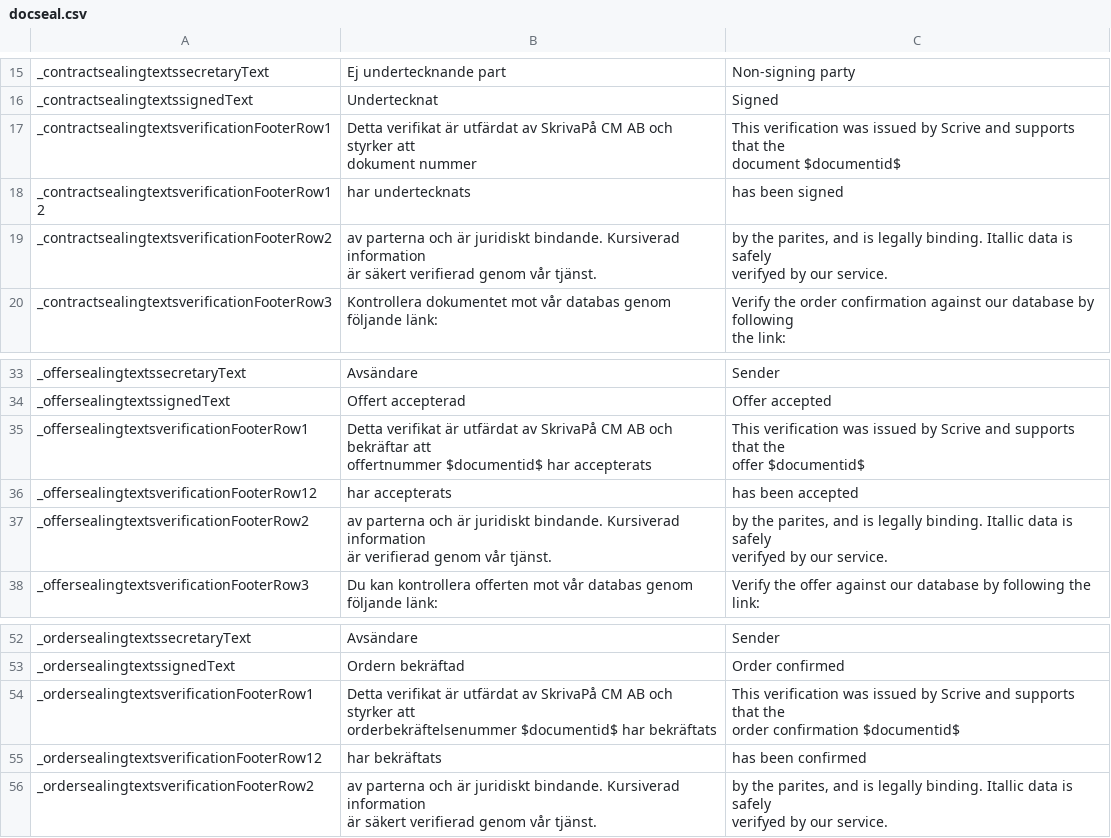
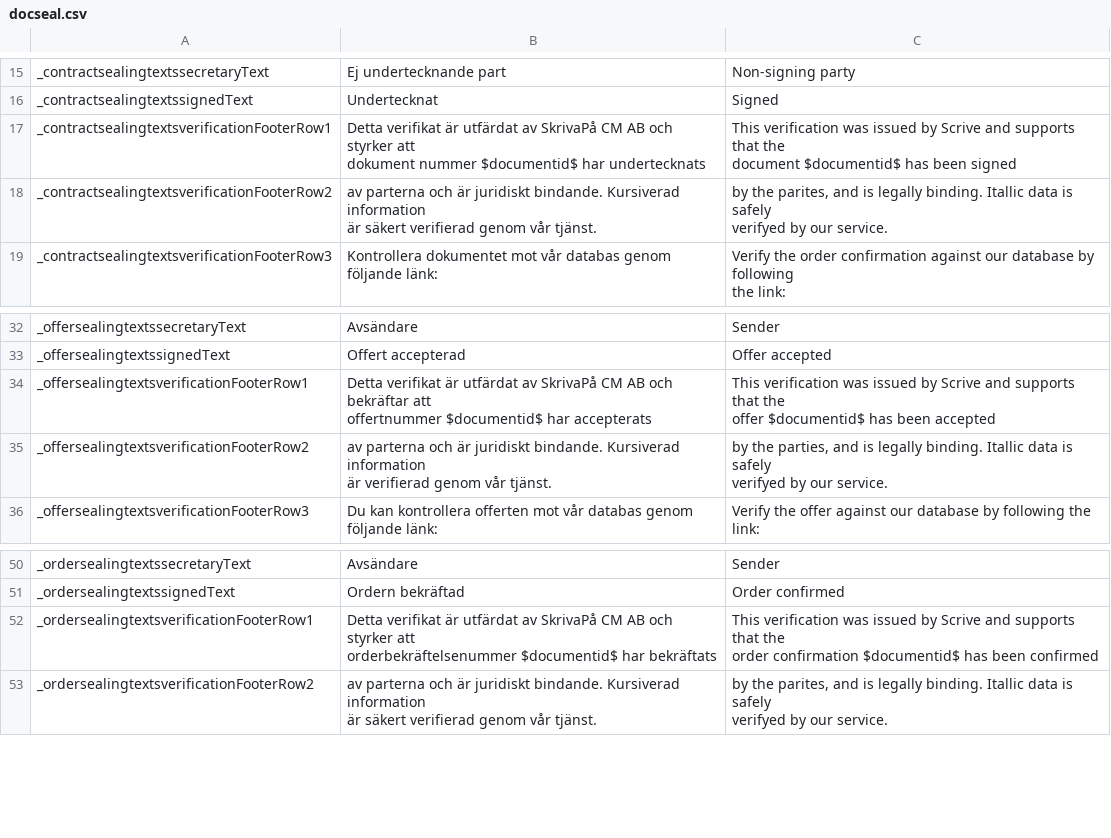
Before and after one commit to scrive/scrive-apidocs, a CSV file: texts/docpages/docseal.csv, drawn as a sheet; only a part is shown, gaps mark what is left out.

Commit message:
SKRIVAPADEV-392 bug fix: fix the stamp text for the sign seal - it got mangled a dinky bit in translation

```diff
--- a/texts/docpages/docseal.csv
+++ b/texts/docpages/docseal.csv
@@ -18,6 +18,5 @@
 "_contractsealingtextssignedText","Undertecknat","Signed"
-"_contractsealingtextsverificationFooterRow1","Detta verifikat är utfärdat av SkrivaPå CM AB och styrker att
- dokument nummer","This verification was issued by Scrive and supports that the
- document $documentid$"
-"_contractsealingtextsverificationFooterRow12"," har undertecknats","has been signed"
+"_contractsealingtextsverificationFooterRow1","Detta verifikat är utfärdat av SkrivaPå CM AB och styrker att
+ dokument nummer $documentid$ har undertecknats","This verification was issued by Scrive and supports that the
+ document $documentid$ has been signed"
 "_contractsealingtextsverificationFooterRow2","av parterna och är juridiskt bindande. Kursiverad information
@@ -41,9 +40,8 @@
 "_offersealingtextssignedText","Offert accepterad","Offer accepted"
-"_offersealingtextsverificationFooterRow1","Detta verifikat är utfärdat av SkrivaPå CM AB och bekräftar att
- offertnummer $documentid$ har accepterats","This verification was issued by Scrive and supports that the
- offer $documentid$"
-"_offersealingtextsverificationFooterRow12","har accepterats","has been accepted"
-"_offersealingtextsverificationFooterRow2","av parterna och är juridiskt bindande. Kursiverad information
- är verifierad genom vår tjänst.","by the parites, and is legally binding. Itallic data is safely
- verifyed by our service."
+"_offersealingtextsverificationFooterRow1","Detta verifikat är utfärdat av SkrivaPå CM AB och bekräftar att
+ offertnummer $documentid$ har accepterats","This verification was issued by Scrive and supports that the
+ offer $documentid$ has been accepted"
+"_offersealingtextsverificationFooterRow2","av parterna och är juridiskt bindande. Kursiverad information
+ är verifierad genom vår tjänst.","by the parties, and is legally binding. Itallic data is safely
+ verifyed by our service."
 "_offersealingtextsverificationFooterRow3","Du kan kontrollera offerten mot vår databas genom följande länk:","Verify the offer against our database by following the link:"
@@ -64,6 +62,5 @@
 "_ordersealingtextssignedText","Ordern bekräftad","Order confirmed"
-"_ordersealingtextsverificationFooterRow1","Detta verifikat är utfärdat av SkrivaPå CM AB och styrker att
- orderbekräftelsenummer $documentid$ har bekräftats","This verification was issued by Scrive and supports that the
- order confirmation $documentid$"
-"_ordersealingtextsverificationFooterRow12","har bekräftats","has been confirmed"
+"_ordersealingtextsverificationFooterRow1","Detta verifikat är utfärdat av SkrivaPå CM AB och styrker att
+ orderbekräftelsenummer $documentid$ har bekräftats","This verification was issued by Scrive and supports that the
+ order confirmation $documentid$ has been confirmed"
 "_ordersealingtextsverificationFooterRow2","av parterna och är juridiskt bindande. Kursiverad information
```
Also changed, not shown: 1 other file.
